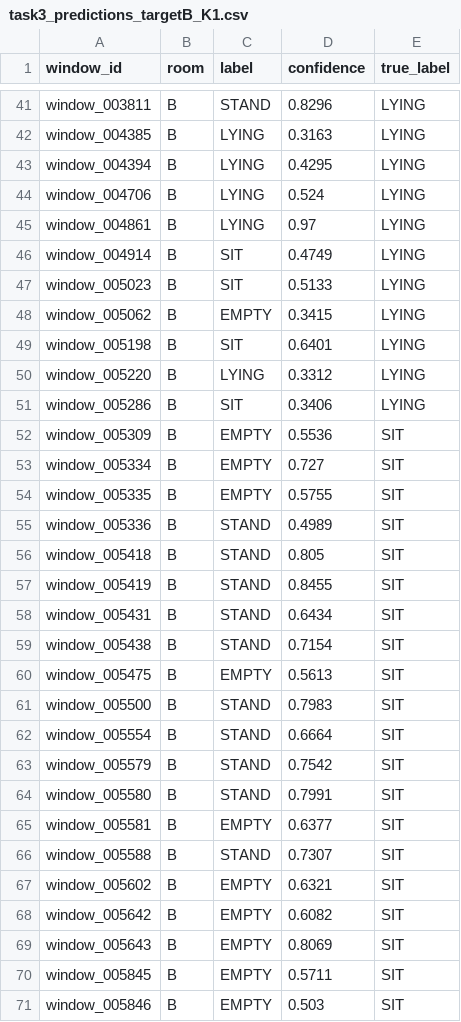
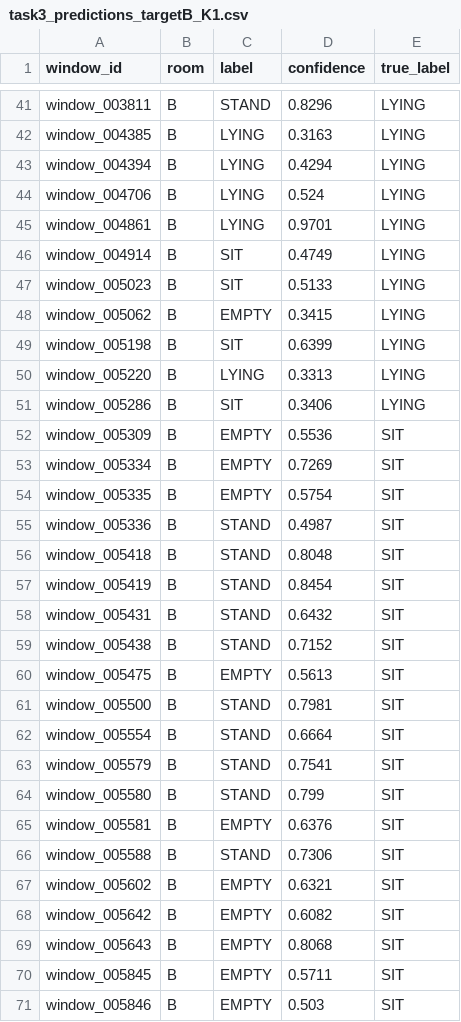
Before and after one commit to vamzzisme/ubq-challenge2, a CSV file: results/task3_predictions_targetB_K1.csv, drawn as a sheet; only a part is shown, gaps mark what is left out; the diff covers the shown part only.

```diff
--- a/results/task3_predictions_targetB_K1.csv
+++ b/results/task3_predictions_targetB_K1.csv
@@ -42,5 +42,5 @@ window_003811,B,STAND,0.8296,LYING
 window_004385,B,LYING,0.3163,LYING
-window_004394,B,LYING,0.4295,LYING
+window_004394,B,LYING,0.4294,LYING
 window_004706,B,LYING,0.524,LYING
-window_004861,B,LYING,0.97,LYING
+window_004861,B,LYING,0.9701,LYING
 window_004914,B,SIT,0.4749,LYING
@@ -48,23 +48,23 @@ window_005023,B,SIT,0.5133,LYING
 window_005062,B,EMPTY,0.3415,LYING
-window_005198,B,SIT,0.6401,LYING
-window_005220,B,LYING,0.3312,LYING
+window_005198,B,SIT,0.6399,LYING
+window_005220,B,LYING,0.3313,LYING
 window_005286,B,SIT,0.3406,LYING
 window_005309,B,EMPTY,0.5536,SIT
-window_005334,B,EMPTY,0.727,SIT
-window_005335,B,EMPTY,0.5755,SIT
-window_005336,B,STAND,0.4989,SIT
-window_005418,B,STAND,0.805,SIT
-window_005419,B,STAND,0.8455,SIT
-window_005431,B,STAND,0.6434,SIT
-window_005438,B,STAND,0.7154,SIT
+window_005334,B,EMPTY,0.7269,SIT
+window_005335,B,EMPTY,0.5754,SIT
+window_005336,B,STAND,0.4987,SIT
+window_005418,B,STAND,0.8048,SIT
+window_005419,B,STAND,0.8454,SIT
+window_005431,B,STAND,0.6432,SIT
+window_005438,B,STAND,0.7152,SIT
 window_005475,B,EMPTY,0.5613,SIT
-window_005500,B,STAND,0.7983,SIT
+window_005500,B,STAND,0.7981,SIT
 window_005554,B,STAND,0.6664,SIT
-window_005579,B,STAND,0.7542,SIT
-window_005580,B,STAND,0.7991,SIT
-window_005581,B,EMPTY,0.6377,SIT
-window_005588,B,STAND,0.7307,SIT
+window_005579,B,STAND,0.7541,SIT
+window_005580,B,STAND,0.799,SIT
+window_005581,B,EMPTY,0.6376,SIT
+window_005588,B,STAND,0.7306,SIT
 window_005602,B,EMPTY,0.6321,SIT
 window_005642,B,EMPTY,0.6082,SIT
-window_005643,B,EMPTY,0.8069,SIT
+window_005643,B,EMPTY,0.8068,SIT
 window_005845,B,EMPTY,0.5711,SIT
```
Also changed, not shown: 35 edited cells elsewhere in this file, results/task3_confusion_K5_targetB.csv, results/task3_predictions_targetA_K20.csv, 17 other files.
